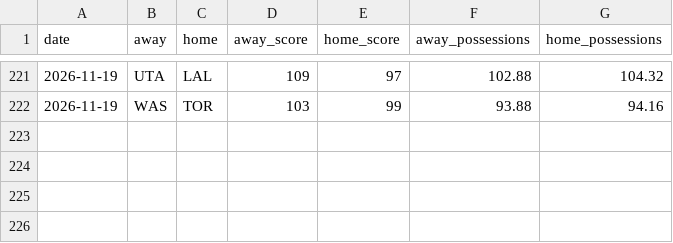
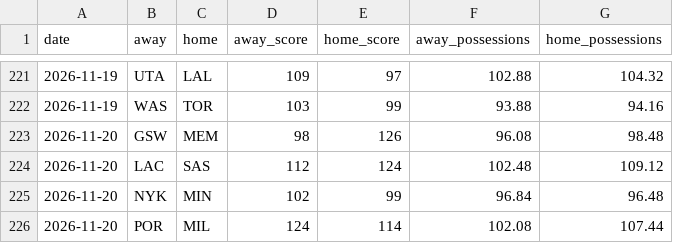
Before and after one commit to melvinjamesjackson-blip/sharp-handicapper-nba, a CSV file: data/nba_games_2026_27.csv, drawn as a sheet; only a part is shown, gaps mark what is left out; the diff names each change by its address in the sheet, - before the commit and + after, or states it on an @@ line.

```diff
--- a/data/nba_games_2026_27.csv
+++ b/data/nba_games_2026_27.csv
+row 223: 2026-11-20 | GSW | MEM | 98 | 126 | 96.08 | 98.48
+row 224: 2026-11-20 | LAC | SAS | 112 | 124 | 102.48 | 109.12
+row 225: 2026-11-20 | NYK | MIN | 102 | 99 | 96.84 | 96.48
+row 226: 2026-11-20 | POR | MIL | 124 | 114 | 102.08 | 107.44
```
Also changed, not shown: 1 other file.
